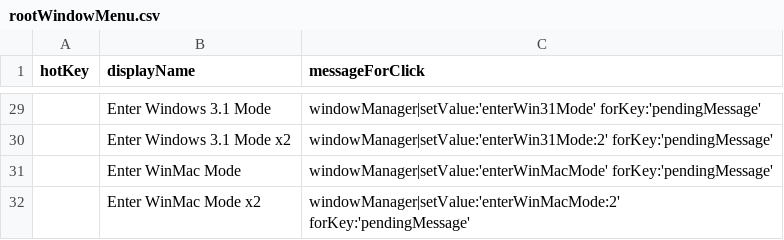
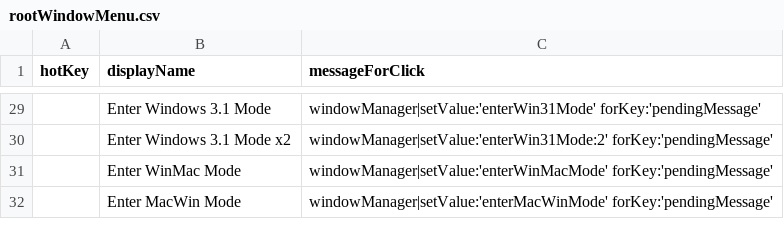
Before and after one commit to arthurchoung/HOTDOG, a CSV file: Config/rootWindowMenu.csv, drawn as a sheet; only a part is shown, gaps mark what is left out.

Commit message:
Added enterMacWinMode

```diff
--- a/Config/rootWindowMenu.csv
+++ b/Config/rootWindowMenu.csv
@@ -31,2 +31,2 @@ hotKey,displayName,messageForClick
 ,Enter WinMac Mode,"windowManager|setValue:'enterWinMacMode' forKey:'pendingMessage'"
-,Enter WinMac Mode x2,"windowManager|setValue:'enterWinMacMode:2' forKey:'pendingMessage'"
+,Enter MacWin Mode,"windowManager|setValue:'enterMacWinMode' forKey:'pendingMessage'"
```
Also changed, not shown: 1 other file.
